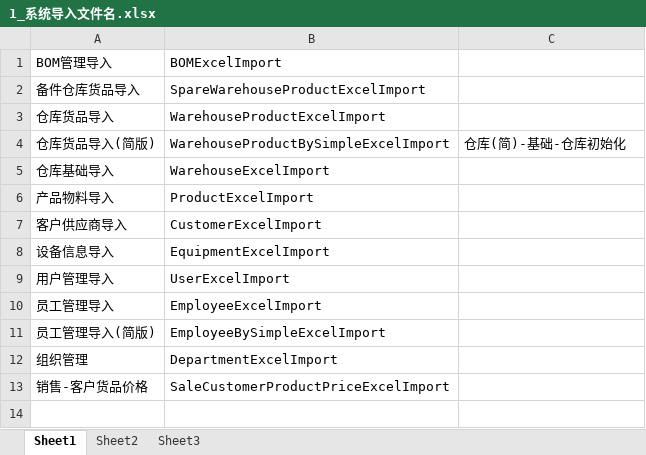
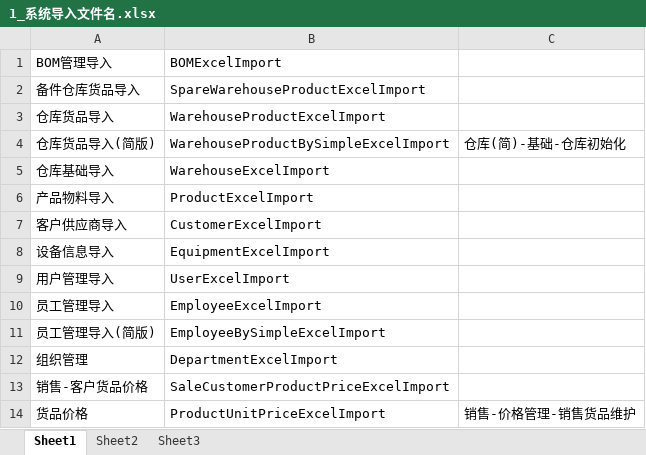
Before and after one commit to hust304/VMESNEW, an Excel workbook: vmes-file/fileUpload/excelTemplet/1_系统导入文件名.xlsx, sheet Sheet1, drawn as a sheet; values as stored, in another font and other column widths than the file's, no borders; the diff names each change by its address in the sheet, - before the commit and + after, or states it on an @@ line.

Commit message:
货品单价-Excel导入模板

```diff
--- a/vmes-file/fileUpload/excelTemplet/1_系统导入文件名.xlsx (sheet Sheet1)
+++ b/vmes-file/fileUpload/excelTemplet/1_系统导入文件名.xlsx (sheet Sheet1)
+row 14: 货品价格 | ProductUnitPriceExcelImport | 销售-价格管理-销售货品维护
```
Also changed, not shown: 1 other file.
